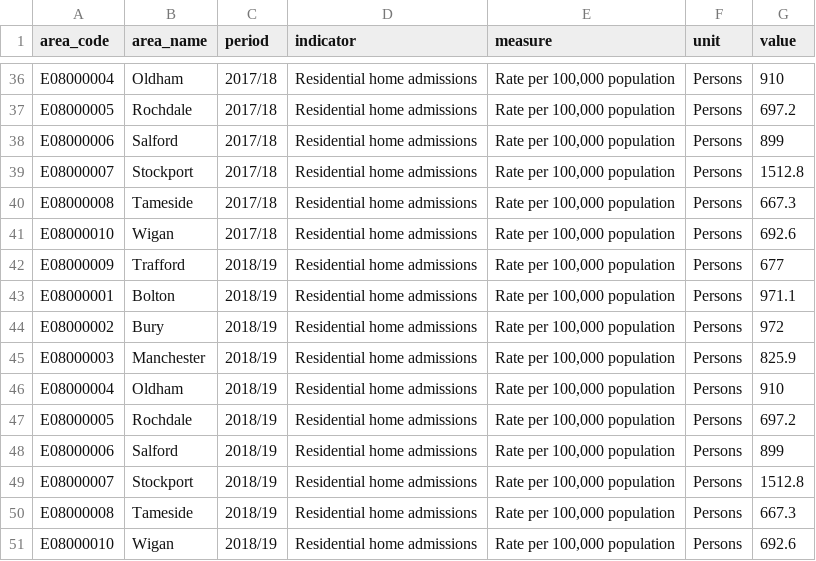
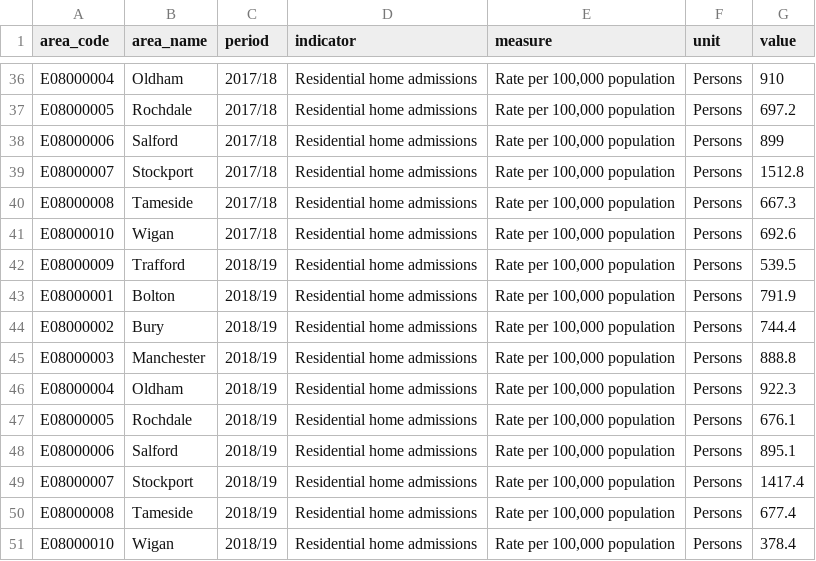
Before and after one commit to traffordDataLab/dashboard, a CSV file: data/targeted/residential_home_admissions.csv, drawn as a sheet; only a part is shown, gaps mark what is left out.

```diff
--- a/data/targeted/residential_home_admissions.csv
+++ b/data/targeted/residential_home_admissions.csv
@@ -41,11 +41,11 @@ E08000008,Tameside,2017/18,Residential home admissions,"Rate per 100,000 populat
 E08000010,Wigan,2017/18,Residential home admissions,"Rate per 100,000 population",Persons,692.6
-E08000009,Trafford,2018/19,Residential home admissions,"Rate per 100,000 population",Persons,677
-E08000001,Bolton,2018/19,Residential home admissions,"Rate per 100,000 population",Persons,971.1
-E08000002,Bury,2018/19,Residential home admissions,"Rate per 100,000 population",Persons,972
-E08000003,Manchester,2018/19,Residential home admissions,"Rate per 100,000 population",Persons,825.9
-E08000004,Oldham,2018/19,Residential home admissions,"Rate per 100,000 population",Persons,910
-E08000005,Rochdale,2018/19,Residential home admissions,"Rate per 100,000 population",Persons,697.2
-E08000006,Salford,2018/19,Residential home admissions,"Rate per 100,000 population",Persons,899
-E08000007,Stockport,2018/19,Residential home admissions,"Rate per 100,000 population",Persons,1512.8
-E08000008,Tameside,2018/19,Residential home admissions,"Rate per 100,000 population",Persons,667.3
-E08000010,Wigan,2018/19,Residential home admissions,"Rate per 100,000 population",Persons,692.6
+E08000009,Trafford,2018/19,Residential home admissions,"Rate per 100,000 population",Persons,539.5
+E08000001,Bolton,2018/19,Residential home admissions,"Rate per 100,000 population",Persons,791.9
+E08000002,Bury,2018/19,Residential home admissions,"Rate per 100,000 population",Persons,744.4
+E08000003,Manchester,2018/19,Residential home admissions,"Rate per 100,000 population",Persons,888.8
+E08000004,Oldham,2018/19,Residential home admissions,"Rate per 100,000 population",Persons,922.3
+E08000005,Rochdale,2018/19,Residential home admissions,"Rate per 100,000 population",Persons,676.1
+E08000006,Salford,2018/19,Residential home admissions,"Rate per 100,000 population",Persons,895.1
+E08000007,Stockport,2018/19,Residential home admissions,"Rate per 100,000 population",Persons,1417.4
+E08000008,Tameside,2018/19,Residential home admissions,"Rate per 100,000 population",Persons,677.4
+E08000010,Wigan,2018/19,Residential home admissions,"Rate per 100,000 population",Persons,378.4
```
Also changed, not shown: data/targeted/dtoc.csv, 2 other files.
